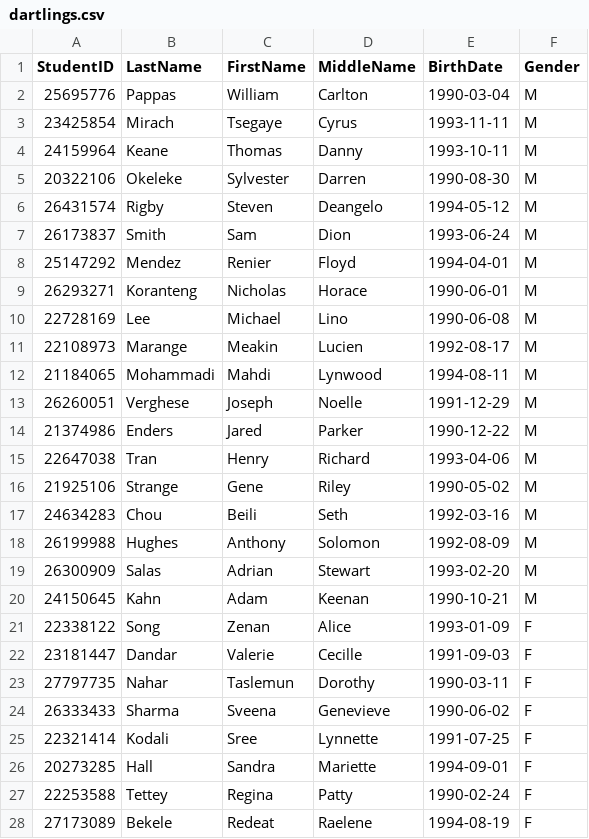
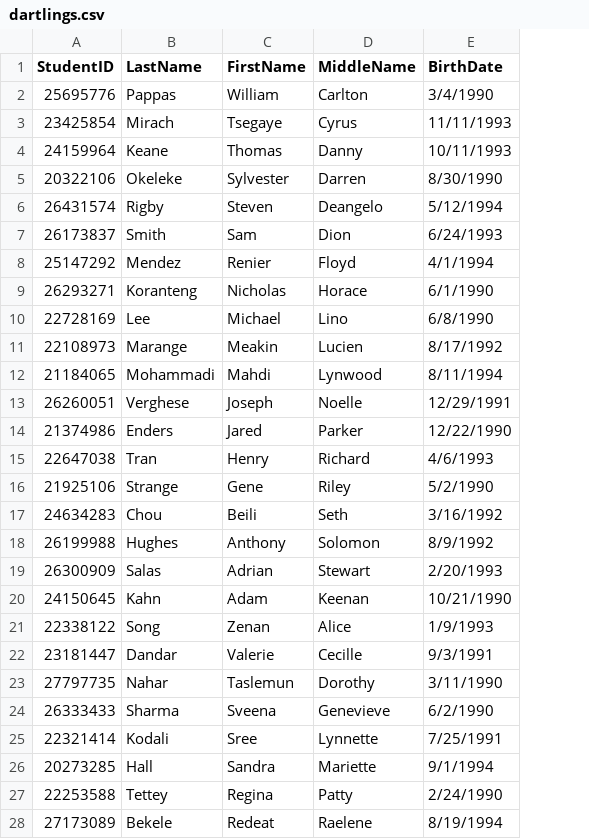
Before and after one commit to awilli32/jsmini, a CSV file: 01-Class-Activities/09-SQL/4/Activities/04-Evr_Import_Data/Resources/dartlings.csv, drawn as a sheet; only a part is shown; the diff covers the shown part only; the diff names each change by its address in the sheet, - before the commit and + after, or states it on an @@ line.

```diff
--- a/01-Class-Activities/09-SQL/4/Activities/04-Evr_Import_Data/Resources/dartlings.csv
+++ b/01-Class-Activities/09-SQL/4/Activities/04-Evr_Import_Data/Resources/dartlings.csv
-column F (Gender), rows 2-28: M | M | M | M | M | M | M | M | M | M | M | M | M | M | M | M | M | M | M | F | F | F | F | F | F | F | F
-E2 (BirthDate): 1990-03-04
+E2 (BirthDate): 3/4/1990
-E3 (BirthDate): 1993-11-11
+E3 (BirthDate): 11/11/1993
-E4 (BirthDate): 1993-10-11
+E4 (BirthDate): 10/11/1993
-E5 (BirthDate): 1990-08-30
+E5 (BirthDate): 8/30/1990
-E6 (BirthDate): 1994-05-12
+E6 (BirthDate): 5/12/1994
-E7 (BirthDate): 1993-06-24
+E7 (BirthDate): 6/24/1993
-E8 (BirthDate): 1994-04-01
+E8 (BirthDate): 4/1/1994
-E9 (BirthDate): 1990-06-01
+E9 (BirthDate): 6/1/1990
-E10 (BirthDate): 1990-06-08
+E10 (BirthDate): 6/8/1990
-E11 (BirthDate): 1992-08-17
+E11 (BirthDate): 8/17/1992
-E12 (BirthDate): 1994-08-11
+E12 (BirthDate): 8/11/1994
-E13 (BirthDate): 1991-12-29
+E13 (BirthDate): 12/29/1991
-E14 (BirthDate): 1990-12-22
+E14 (BirthDate): 12/22/1990
-E15 (BirthDate): 1993-04-06
+E15 (BirthDate): 4/6/1993
-E16 (BirthDate): 1990-05-02
+E16 (BirthDate): 5/2/1990
-E17 (BirthDate): 1992-03-16
+E17 (BirthDate): 3/16/1992
-E18 (BirthDate): 1992-08-09
+E18 (BirthDate): 8/9/1992
-E19 (BirthDate): 1993-02-20
+E19 (BirthDate): 2/20/1993
-E20 (BirthDate): 1990-10-21
+E20 (BirthDate): 10/21/1990
-E21 (BirthDate): 1993-01-09
+E21 (BirthDate): 1/9/1993
-E22 (BirthDate): 1991-09-03
+E22 (BirthDate): 9/3/1991
-E23 (BirthDate): 1990-03-11
+E23 (BirthDate): 3/11/1990
-E24 (BirthDate): 1990-06-02
+E24 (BirthDate): 6/2/1990
-E25 (BirthDate): 1991-07-25
+E25 (BirthDate): 7/25/1991
-E26 (BirthDate): 1994-09-01
+E26 (BirthDate): 9/1/1994
-E27 (BirthDate): 1990-02-24
+E27 (BirthDate): 2/24/1990
-E28 (BirthDate): 1994-08-19
+E28 (BirthDate): 8/19/1994
```
Also changed, not shown: 13 edited cells elsewhere in this file, 3 other files.
